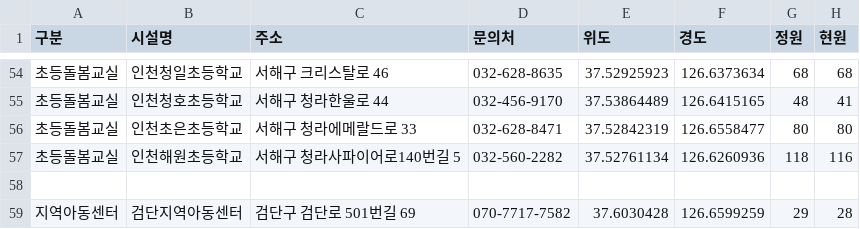
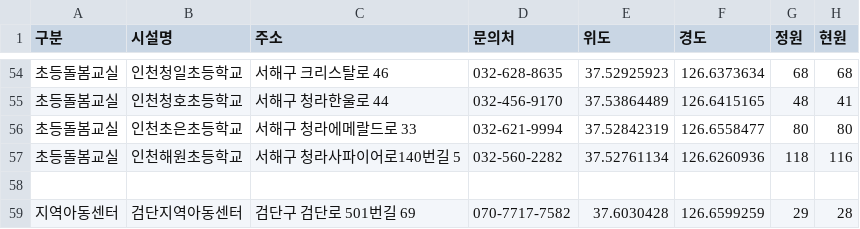
Before and after one commit to lih0606/signal, a CSV file: sbsignal.csv, drawn as a sheet; only a part is shown, gaps mark what is left out.

Commit message:
Update sbsignal.csv

```diff
--- a/sbsignal.csv
+++ b/sbsignal.csv
@@ -55,3 +55,3 @@
 초등돌봄교실,인천청호초등학교,서해구 청라한울로 44,032-456-9170,37.53864489,126.6415165,48,41
-초등돌봄교실,인천초은초등학교,서해구 청라에메랄드로 33,032-628-8471,37.52842319,126.6558477,80,80
+초등돌봄교실,인천초은초등학교,서해구 청라에메랄드로 33,032-621-9994,37.52842319,126.6558477,80,80
 초등돌봄교실,인천해원초등학교,서해구 청라사파이어로140번길 5,032-560-2282,37.52761134,126.6260936,118,116
```
